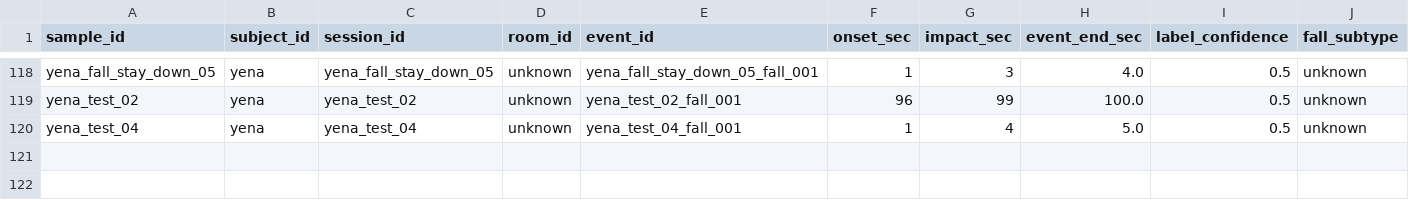
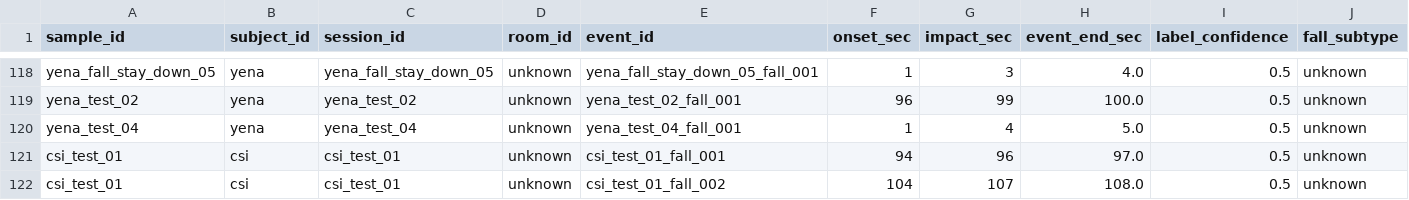
Before and after one commit to SwagCarewave/CareWave-Action-Model, a CSV file: data/metadata/action_events.csv, drawn as a sheet; only a part is shown, gaps mark what is left out; rows hold the shown columns only; the diff names each change by its address in the sheet, - before the commit and + after, or states it on an @@ line.

Commit message:
feat: CSI 패킷 스트림 분리, 앙상블, 경보 단위 평가 추가
- RX마다 섞여 들어오는 두 패킷 스트림을 분리하는 전처리 추가 (318-D 특징)
- 낙상 녹화의 누워 있기·일어나기 구간을 train 전용 비낙상으로 추가
- 3-seed 확률 평균 앙상블 (make_ensemble.py, models/loading.py)
- 녹화 전체 연속 추론 기반 경보 평가 (evaluate_stream_events.py)
- 짧은 움직임 뒤 멈춤을 확인하는 경보 후처리 (fall_then_still)
- 낙상 라벨 점검 도구 (data/audit_fall_events.py)
- 새 test 녹화 2개와 bending_over, straightening_up 라벨 추가
- 실험 결과와 한계를 docs/experiments.md (Experiment 5-9)에 기록

```diff
--- a/data/metadata/action_events.csv
+++ b/data/metadata/action_events.csv
+row 121: csi_test_01 | csi | csi_test_01 | unknown | csi_test_01_fall_001 | 94 | 96 | 97.0 | 0.5 | unknown
+row 122: csi_test_01 | csi | csi_test_01 | unknown | csi_test_01_fall_002 | 104 | 107 | 108.0 | 0.5 | unknown
```
Also changed, not shown: 18 other files.
